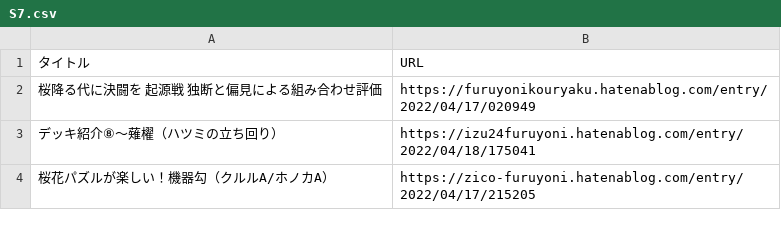
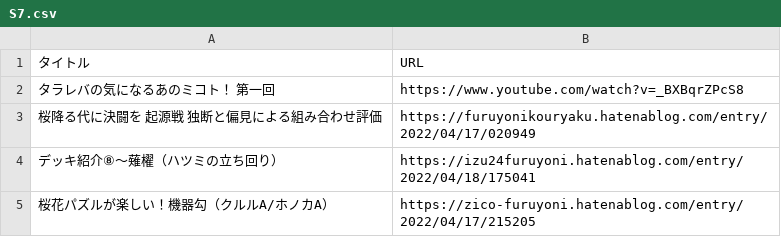
Before and after one commit to rhymof/furuyoni-post-list, a CSV file: S7.csv, drawn as a sheet; only a part is shown; the diff names each change by its address in the sheet, - before the commit and + after, or states it on an @@ line.

Commit message:
タラレバの気になるあのミコト！　第一回,https://www.youtube.com/watch?v=_BXBqrZPcS8

```diff
--- a/S7.csv
+++ b/S7.csv
+row 2: タラレバの気になるあのミコト！ 第一回 | https://www.youtube.com/watch?v=_BXBqrZPcS8
```
